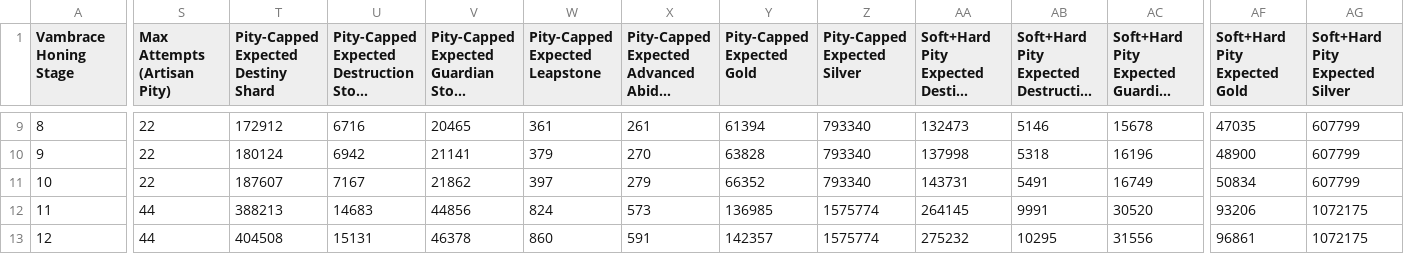
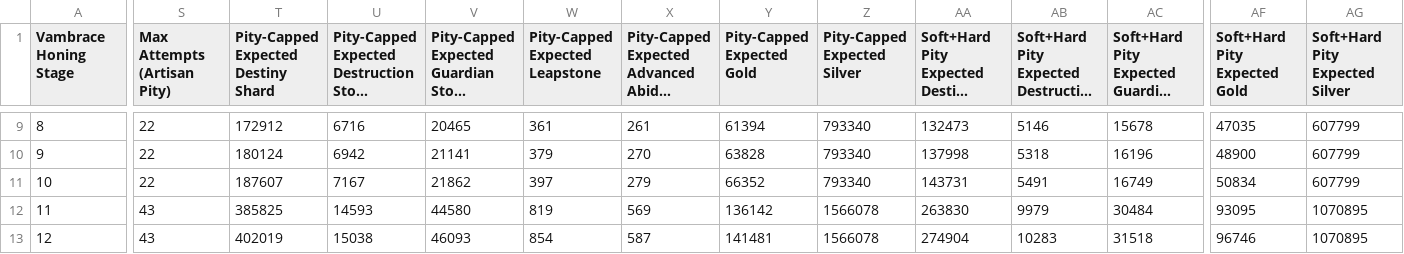
Before and after one commit to thejunglewalrus/thejunglewalrus.github.io, a CSV file: vambrace-honing/vambrace_honing_chart.csv, drawn as a sheet; only a part is shown, gaps mark what is left out; long unchanged cells end in …; the diff covers the shown part only; the diff names each change by its address in the sheet, - before the commit and + after, or states it on an @@ line.

```diff
--- a/vambrace-honing/vambrace_honing_chart.csv
+++ b/vambrace-honing/vambrace_honing_chart.csv
-S12:S13 (Max Attempts (Artisan Pity)): 44
+S12:S13 (Max Attempts (Artisan Pity)): 43
-T12: 388213
+T12: 385825
-U12: 14683
+U12: 14593
-V12: 44856
+V12: 44580
-W12 (Pity-Capped Expected Leapstone): 824
+W12 (Pity-Capped Expected Leapstone): 819
-X12: 573
+X12: 569
-Y12 (Pity-Capped Expected Gold): 136985
+Y12 (Pity-Capped Expected Gold): 136142
-Z12:Z13 (Pity-Capped Expected Silver): 1575774
+Z12:Z13 (Pity-Capped Expected Silver): 1566078
-AA12: 264145
+AA12: 263830
-AB12: 9991
+AB12: 9979
-AC12: 30520
+AC12: 30484
-AF12 (Soft+Hard Pity Expected Gold): 93206
+AF12 (Soft+Hard Pity Expected Gold): 93095
-AG12:AG13 (Soft+Hard Pity Expected Silver): 1072175
+AG12:AG13 (Soft+Hard Pity Expected Silver): 1070895
-T13: 404508
+T13: 402019
-U13: 15131
+U13: 15038
-V13: 46378
+V13: 46093
-W13 (Pity-Capped Expected Leapstone): 860
+W13 (Pity-Capped Expected Leapstone): 854
-X13: 591
+X13: 587
-Y13 (Pity-Capped Expected Gold): 142357
+Y13 (Pity-Capped Expected Gold): 141481
-AA13: 275232
+AA13: 274904
-AB13: 10295
+AB13: 10283
-AC13: 31556
+AC13: 31518
-AF13 (Soft+Hard Pity Expected Gold): 96861
+AF13 (Soft+Hard Pity Expected Gold): 96746
```
Also changed, not shown: 46 edited cells elsewhere in this file, 6 other files.
